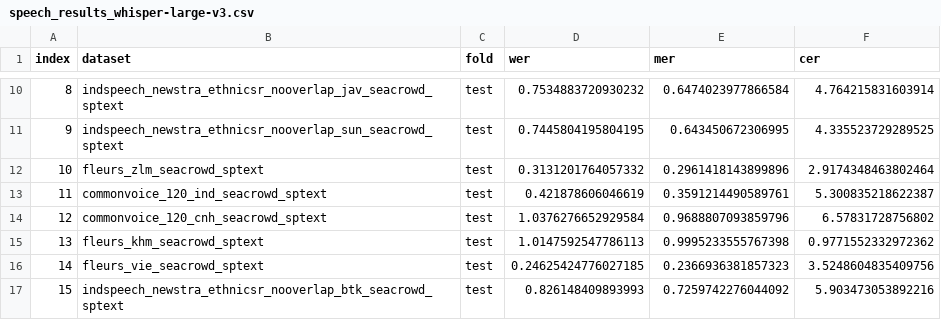
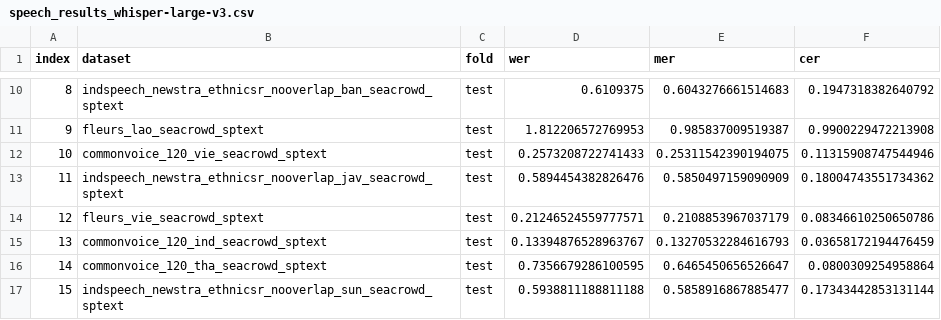
Before and after one commit to SEACrowd/seacrowd-experiments, a CSV file: evaluation/metrics_speech/speech_results_whisper-large-v3.csv, drawn as a sheet; only a part is shown, gaps mark what is left out; the diff covers the shown part only.

```diff
--- a/evaluation/metrics_speech/speech_results_whisper-large-v3.csv
+++ b/evaluation/metrics_speech/speech_results_whisper-large-v3.csv
@@ -10,8 +10,8 @@ index,dataset,fold,wer,mer,cer
-8,indspeech_newstra_ethnicsr_nooverlap_jav_seacrowd_sptext,test,0.7534883720930232,0.6474023977866584,4.764215831603914
-9,indspeech_newstra_ethnicsr_nooverlap_sun_seacrowd_sptext,test,0.7445804195804195,0.643450672306995,4.335523729289525
-10,fleurs_zlm_seacrowd_sptext,test,0.3131201764057332,0.2961418143899896,2.9174348463802464
-11,commonvoice_120_ind_seacrowd_sptext,test,0.421878606046619,0.3591214490589761,5.300835218622387
-12,commonvoice_120_cnh_seacrowd_sptext,test,1.0376276652929584,0.9688807093859796,6.57831728756802
-13,fleurs_khm_seacrowd_sptext,test,1.0147592547786113,0.9995233555767398,0.9771552332972362
-14,fleurs_vie_seacrowd_sptext,test,0.24625424776027185,0.2366936381857323,3.5248604835409756
-15,indspeech_newstra_ethnicsr_nooverlap_btk_seacrowd_sptext,test,0.826148409893993,0.7259742276044092,5.903473053892216
+8,indspeech_newstra_ethnicsr_nooverlap_ban_seacrowd_sptext,test,0.6109375,0.6043276661514683,0.1947318382640792
+9,fleurs_lao_seacrowd_sptext,test,1.812206572769953,0.985837009519387,0.9900229472213908
+10,commonvoice_120_vie_seacrowd_sptext,test,0.2573208722741433,0.25311542390194075,0.11315908747544946
+11,indspeech_newstra_ethnicsr_nooverlap_jav_seacrowd_sptext,test,0.5894454382826476,0.5850497159090909,0.18004743551734362
+12,fleurs_vie_seacrowd_sptext,test,0.21246524559777571,0.2108853967037179,0.08346610250650786
+13,commonvoice_120_ind_seacrowd_sptext,test,0.13394876528963767,0.13270532284616793,0.03658172194476459
+14,commonvoice_120_tha_seacrowd_sptext,test,0.7356679286100595,0.6465450656526647,0.0800309254958864
+15,indspeech_newstra_ethnicsr_nooverlap_sun_seacrowd_sptext,test,0.5938811188811188,0.5858916867885477,0.17343442853131144
```
Also changed, not shown: 44 edited cells elsewhere in this file, evaluation/metrics_speech/speech_results_whisper-th-large-v3-combined.csv, 1 other file.
